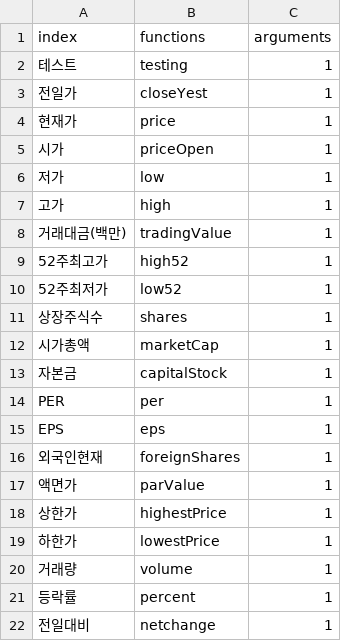
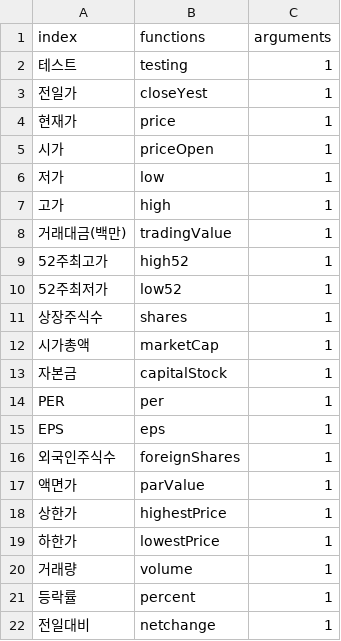
Before and after one commit to Jyejin/flask-start, a CSV file: lopesStockFunction.csv, drawn as a sheet.

```diff
--- a/lopesStockFunction.csv
+++ b/lopesStockFunction.csv
@@ -15,3 +15,3 @@ PER,per,1
 EPS,eps,1
-외국인현재,foreignShares,1
+외국인주식수,foreignShares,1
 액면가,parValue,1
```
Also changed, not shown: 3 other files.
